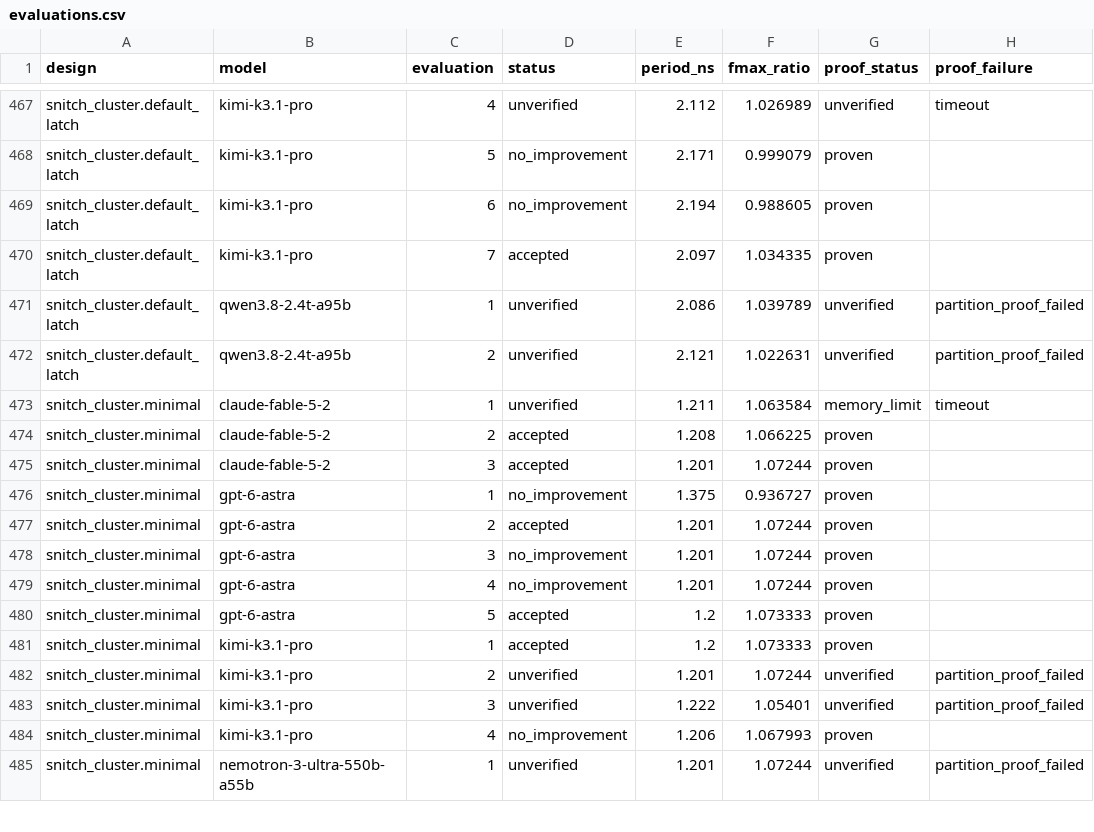
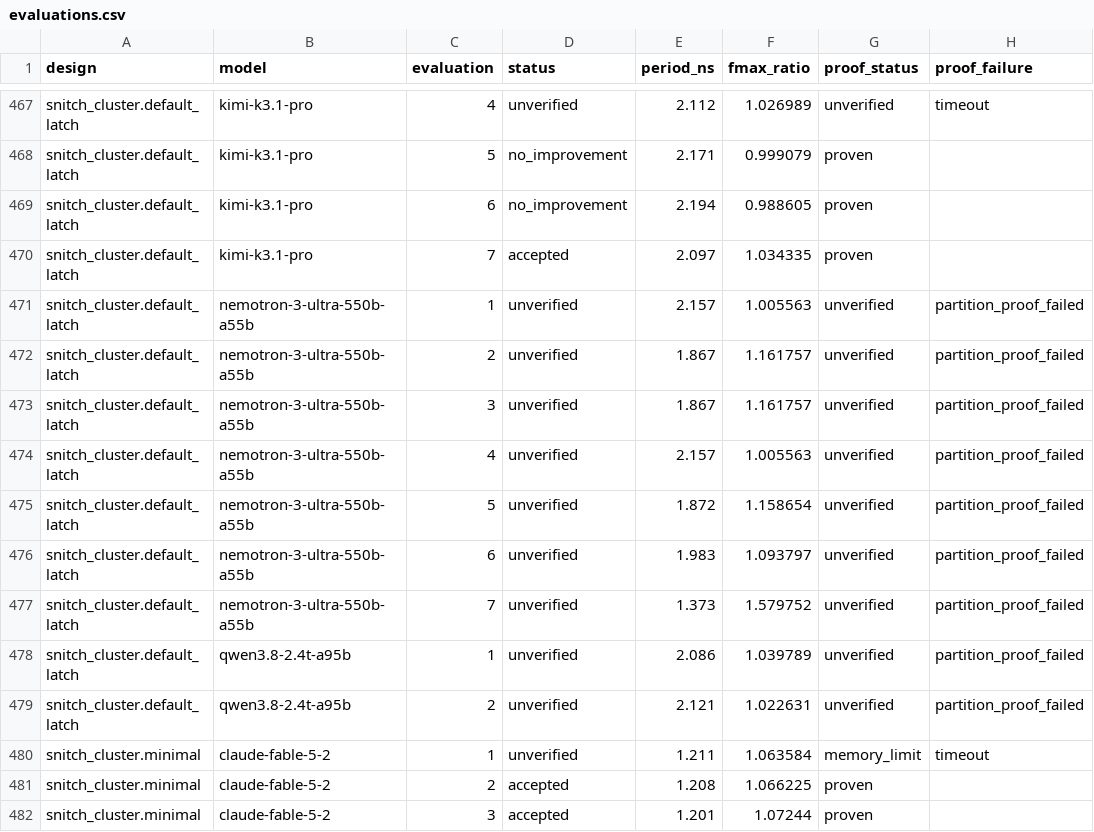
Before and after one commit to partcleda/rtl-fmax-agent-benchmark, a CSV file: results/evaluations.csv, drawn as a sheet; only a part is shown, gaps mark what is left out; the shorter side is filled out with more unchanged rows.

```diff
--- a/results/evaluations.csv
+++ b/results/evaluations.csv
@@ -470,2 +470,9 @@ snitch_cluster.default_latch,kimi-k3.1-pro,6,no_improvement,2.194,0.988605,prove
 snitch_cluster.default_latch,kimi-k3.1-pro,7,accepted,2.097,1.034335,proven,
+snitch_cluster.default_latch,nemotron-3-ultra-550b-a55b,1,unverified,2.157,1.005563,unverified,partition_proof_failed
+snitch_cluster.default_latch,nemotron-3-ultra-550b-a55b,2,unverified,1.867,1.161757,unverified,partition_proof_failed
+snitch_cluster.default_latch,nemotron-3-ultra-550b-a55b,3,unverified,1.867,1.161757,unverified,partition_proof_failed
+snitch_cluster.default_latch,nemotron-3-ultra-550b-a55b,4,unverified,2.157,1.005563,unverified,partition_proof_failed
+snitch_cluster.default_latch,nemotron-3-ultra-550b-a55b,5,unverified,1.872,1.158654,unverified,partition_proof_failed
+snitch_cluster.default_latch,nemotron-3-ultra-550b-a55b,6,unverified,1.983,1.093797,unverified,partition_proof_failed
+snitch_cluster.default_latch,nemotron-3-ultra-550b-a55b,7,unverified,1.373,1.579752,unverified,partition_proof_failed
 snitch_cluster.default_latch,qwen3.8-2.4t-a95b,1,unverified,2.086,1.039789,unverified,partition_proof_failed
```
Also changed, not shown: results/sessions.csv, 7 other files.
